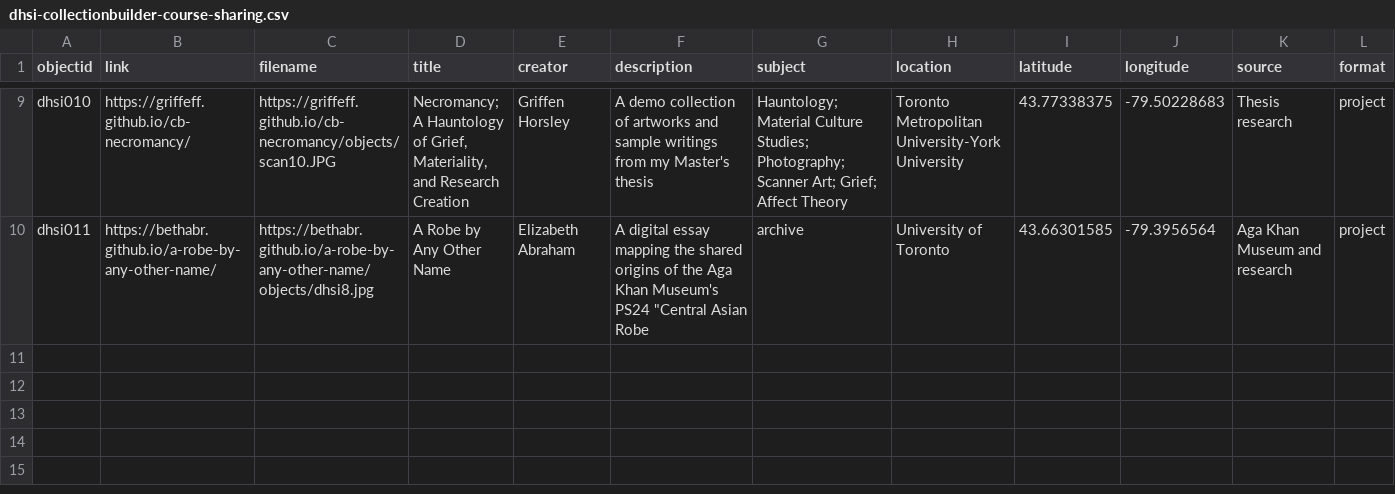
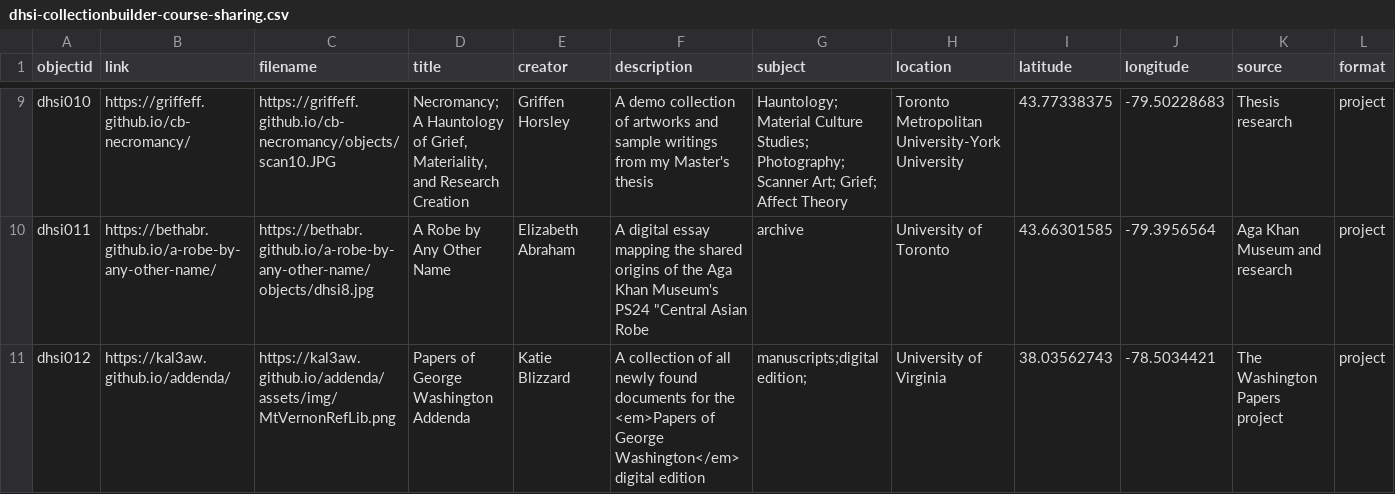
Before and after one commit to CollectionBuilder/dhsi2023-share, a CSV file: objects/dhsi-collectionbuilder-course-sharing.csv, drawn as a sheet; only a part is shown, gaps mark what is left out; rows hold the shown columns only; the diff covers the shown part only; the diff names each change by its address in the sheet, - before the commit and + after, or states it on an @@ line.

Commit message:
move data to local csv version

```diff
--- a/objects/dhsi-collectionbuilder-course-sharing.csv
+++ b/objects/dhsi-collectionbuilder-course-sharing.csv
+row 11: dhsi012 | https://kal3aw.github.io/addenda/ | https://kal3aw.github.io/addenda/assets/img/MtVernonRefLib.png | Papers of George Washington Addenda | Katie Blizzard | A collection of all newly found documents for the <em>Papers of George Washington</em> digital edition | manuscripts;digital edition; | University of Virginia | 38.03562743 | -78.5034421 | The Washington Papers project | project
```
Also changed, not shown: 1 added row elsewhere in this file, 1 other file.
